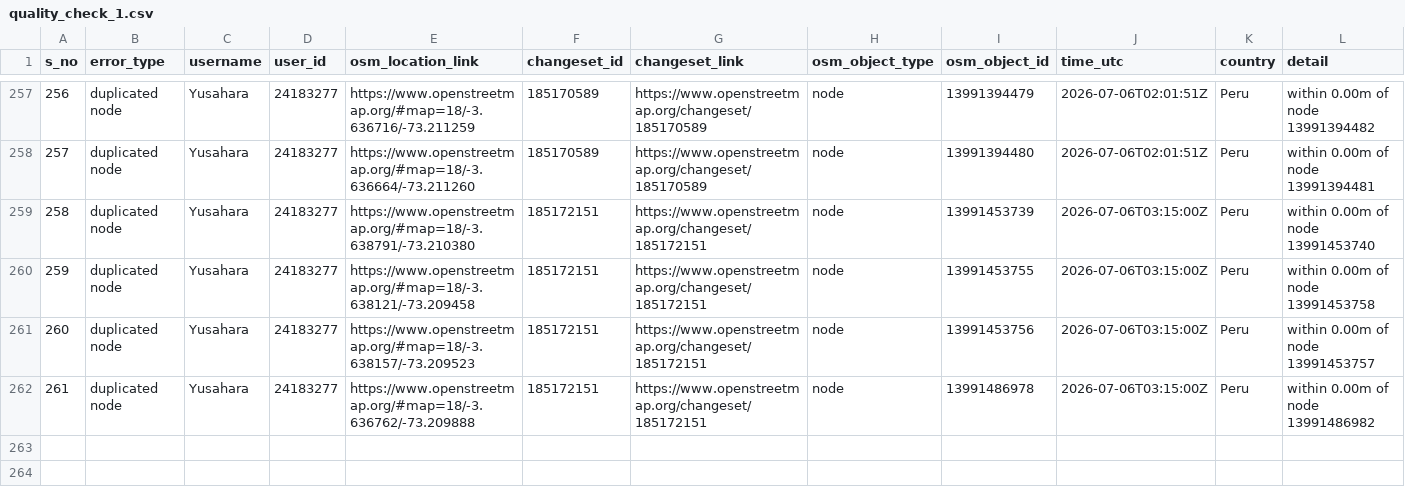
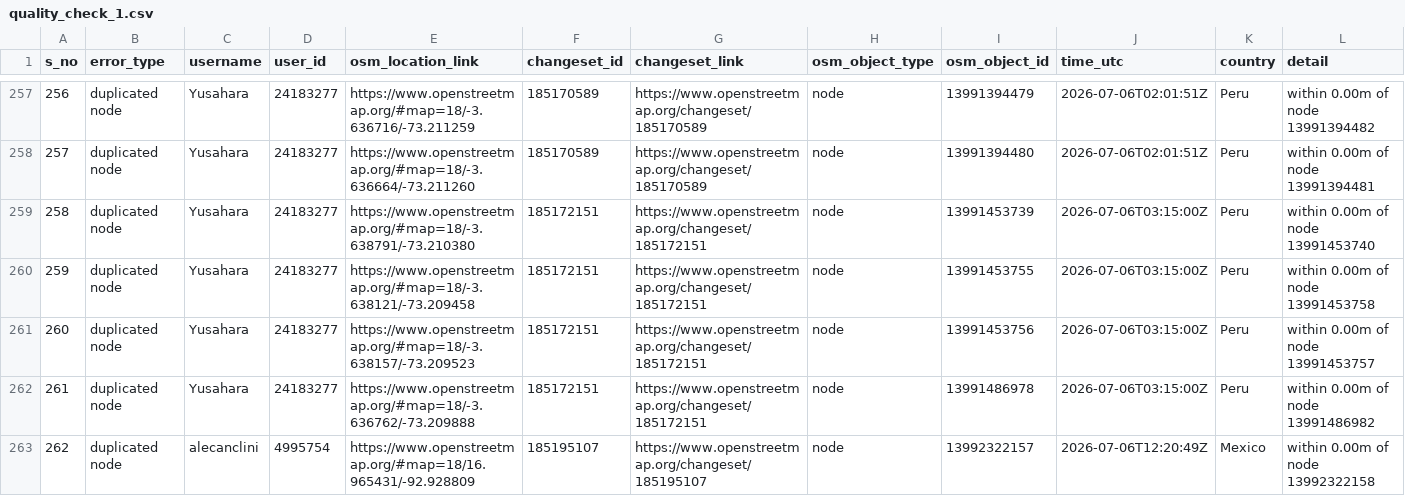
Before and after one commit to KingVik-Planet/OSM_QC_tomtomcares, a CSV file: data/quality_check_1.csv, drawn as a sheet; only a part is shown, gaps mark what is left out; rows hold the shown columns only; the diff names each change by its address in the sheet, - before the commit and + after, or states it on an @@ line.

```diff
--- a/data/quality_check_1.csv
+++ b/data/quality_check_1.csv
+row 263: 262 | duplicated node | alecanclini | 4995754 | https://www.openstreetmap.org/#map=18/16.965431/-92.928809 | 185195107 | https://www.openstreetmap.org/changeset/185195107 | node | 13992322157 | 2026-07-06T12:20:49Z | Mexico | within 0.00m of node 13992322158
```
Also changed, not shown: 3 other files.
